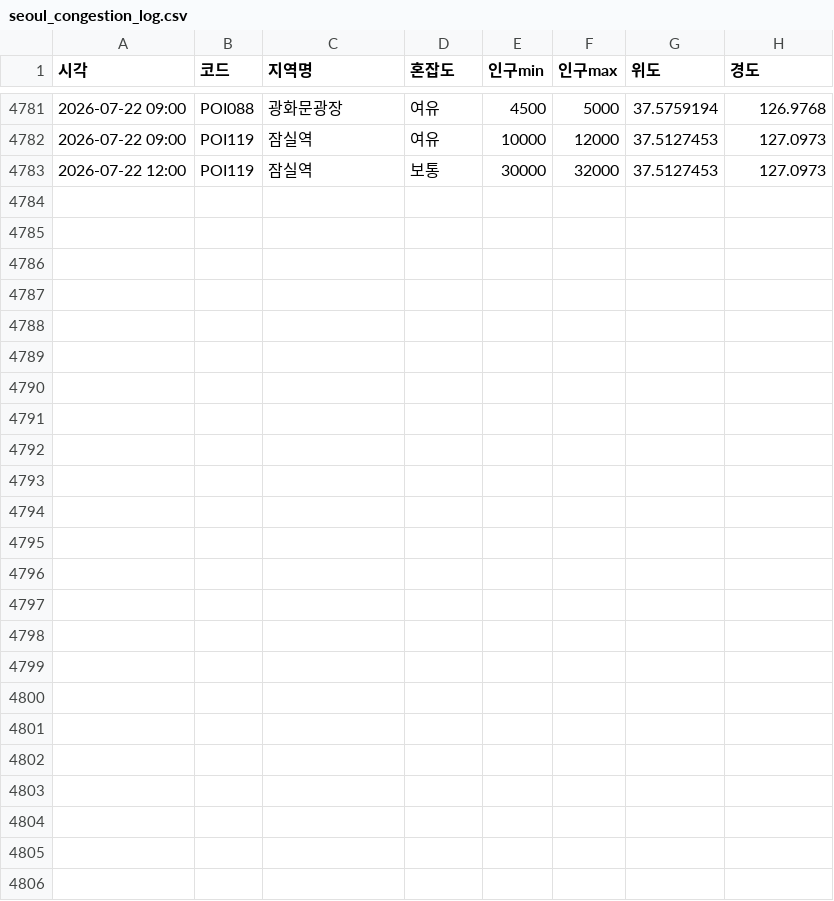
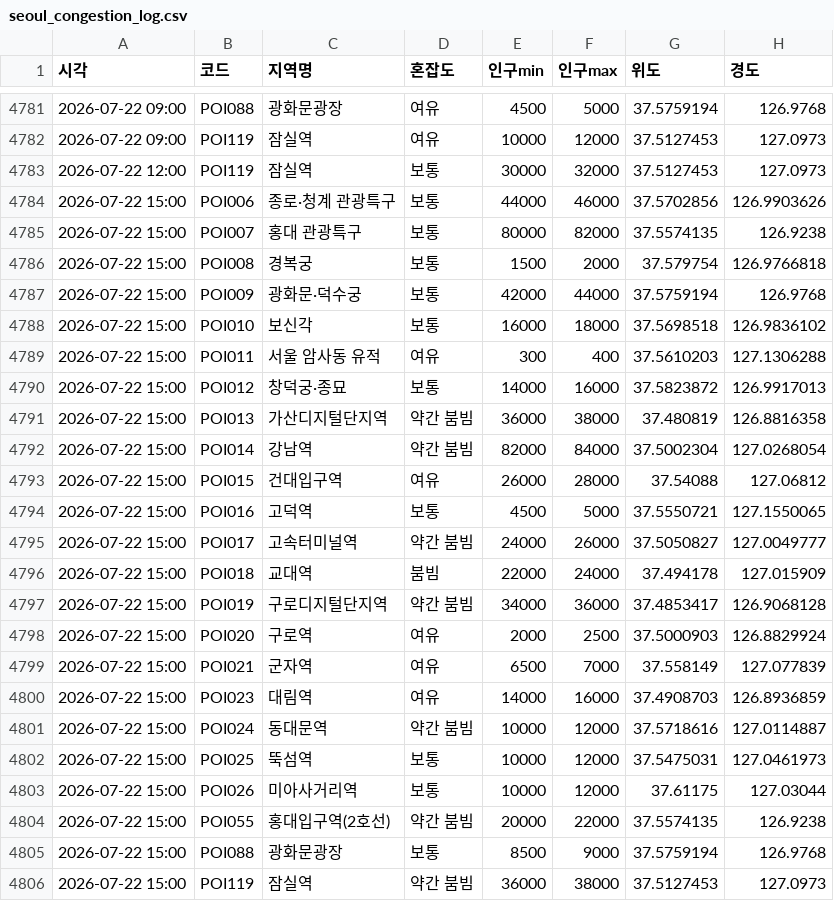
Before and after one commit to greatsong/modudata, a CSV file: data/seoul_congestion_log.csv, drawn as a sheet; only a part is shown, gaps mark what is left out.

```diff
--- a/data/seoul_congestion_log.csv
+++ b/data/seoul_congestion_log.csv
@@ -4783 +4783,24 @@
 2026-07-22 12:00,POI119,잠실역,보통,30000,32000,37.5127453,127.0973
+2026-07-22 15:00,POI006,종로·청계 관광특구,보통,44000,46000,37.5702856,126.9903626
+2026-07-22 15:00,POI007,홍대 관광특구,보통,80000,82000,37.5574135,126.9238
+2026-07-22 15:00,POI008,경복궁,보통,1500,2000,37.579754,126.9766818
+2026-07-22 15:00,POI009,광화문·덕수궁,보통,42000,44000,37.5759194,126.9768
+2026-07-22 15:00,POI010,보신각,보통,16000,18000,37.5698518,126.9836102
+2026-07-22 15:00,POI011,서울 암사동 유적,여유,300,400,37.5610203,127.1306288
+2026-07-22 15:00,POI012,창덕궁·종묘,보통,14000,16000,37.5823872,126.9917013
+2026-07-22 15:00,POI013,가산디지털단지역,약간 붐빔,36000,38000,37.480819,126.8816358
+2026-07-22 15:00,POI014,강남역,약간 붐빔,82000,84000,37.5002304,127.0268054
+2026-07-22 15:00,POI015,건대입구역,여유,26000,28000,37.54088,127.06812
+2026-07-22 15:00,POI016,고덕역,보통,4500,5000,37.5550721,127.1550065
+2026-07-22 15:00,POI017,고속터미널역,약간 붐빔,24000,26000,37.5050827,127.0049777
+2026-07-22 15:00,POI018,교대역,붐빔,22000,24000,37.494178,127.015909
+2026-07-22 15:00,POI019,구로디지털단지역,약간 붐빔,34000,36000,37.4853417,126.9068128
+2026-07-22 15:00,POI020,구로역,여유,2000,2500,37.5000903,126.8829924
+2026-07-22 15:00,POI021,군자역,여유,6500,7000,37.558149,127.077839
+2026-07-22 15:00,POI023,대림역,여유,14000,16000,37.4908703,126.8936859
+2026-07-22 15:00,POI024,동대문역,약간 붐빔,10000,12000,37.5718616,127.0114887
+2026-07-22 15:00,POI025,뚝섬역,보통,10000,12000,37.5475031,127.0461973
+2026-07-22 15:00,POI026,미아사거리역,보통,10000,12000,37.61175,127.03044
+2026-07-22 15:00,POI055,홍대입구역(2호선),약간 붐빔,20000,22000,37.5574135,126.9238
+2026-07-22 15:00,POI088,광화문광장,보통,8500,9000,37.5759194,126.9768
+2026-07-22 15:00,POI119,잠실역,약간 붐빔,36000,38000,37.5127453,127.0973
```
